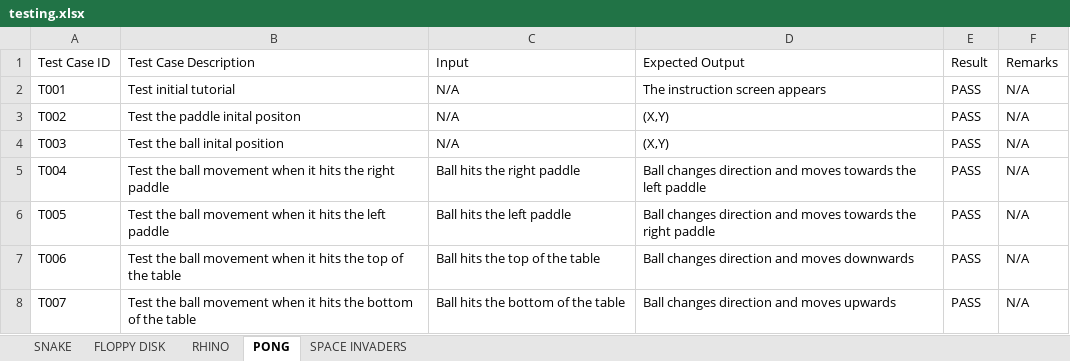
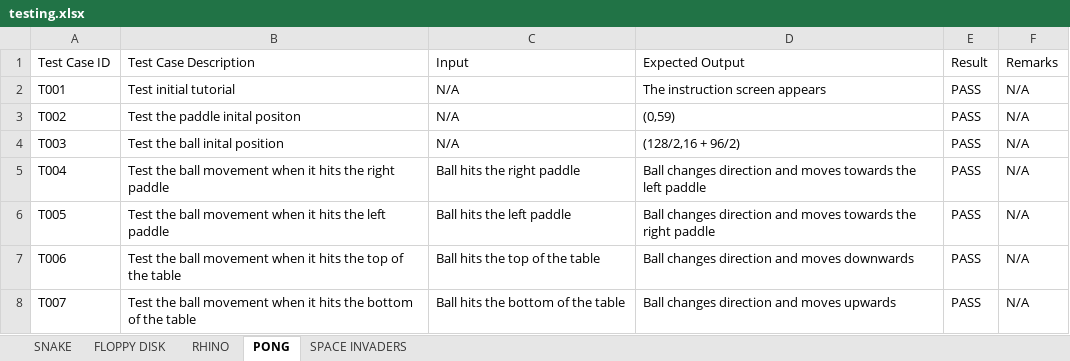
Before and after one commit to chaudhry0/Nintondo, an Excel workbook: Documentation/testing.xlsx, sheet PONG, drawn as a sheet; only a part is shown; values as stored, in another font and other column widths than the file's, no borders; table styles not drawn; the diff names each change by its address in the sheet, - before the commit and + after, or states it on an @@ line.

```diff
--- a/Documentation/testing.xlsx (sheet PONG)
+++ b/Documentation/testing.xlsx (sheet PONG)
-D3 (Expected Output): (X,Y)
+D3 (Expected Output): (0,59)
-D4 (Expected Output): (X,Y)
+D4 (Expected Output): (128/2,16 + 96/2)
```
Also changed, not shown: sheet RHINO, sheet SNAKE.
